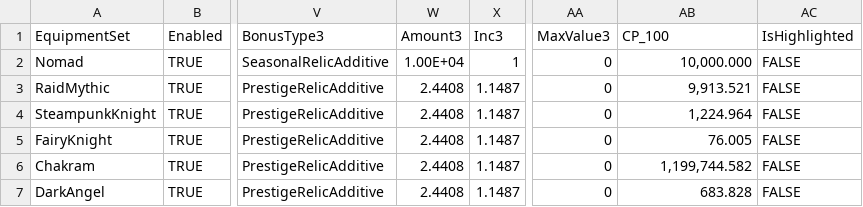
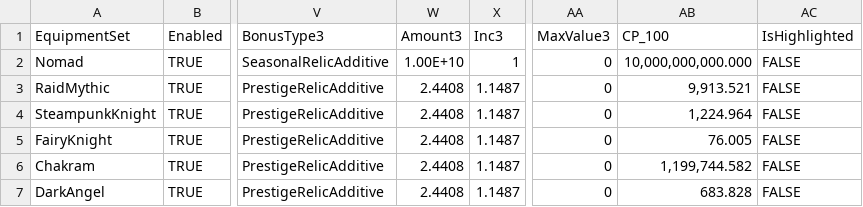
Before and after one commit to rawrzcookie/TT2_CSV, a CSV file: csv/EquipmentSetInfo.csv, drawn as a sheet; only a part is shown, gaps mark what is left out; the diff names each change by its address in the sheet, - before the commit and + after, or states it on an @@ line.

```diff
--- a/csv/EquipmentSetInfo.csv
+++ b/csv/EquipmentSetInfo.csv
-W2 (Amount3): 1.00E+04
+W2 (Amount3): 1.00E+10
-AB2 (CP_100): 10,000.000
+AB2 (CP_100): 10,000,000,000.000
```
Also changed, not shown: csv/LocalizationUpdateInfo.csv.
